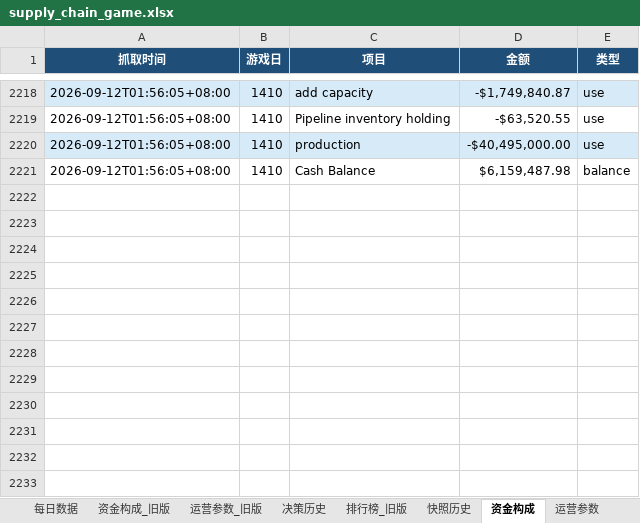
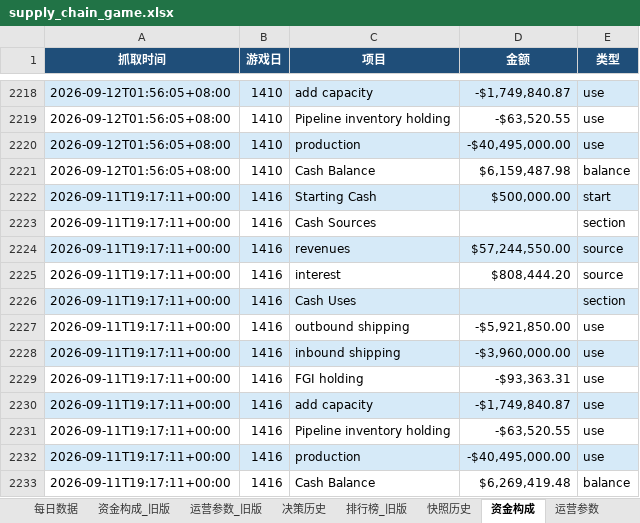
Before and after one commit to Vikotevili/sc-game-tracker, an Excel workbook: data/supply_chain_game.xlsx, sheet 资金构成, drawn as a sheet; only a part is shown, gaps mark what is left out; values as stored, in another font and other column widths than the file's, no borders; the diff names each change by its address in the sheet, - before the commit and + after, or states it on an @@ line.

```diff
--- a/data/supply_chain_game.xlsx (sheet 资金构成)
+++ b/data/supply_chain_game.xlsx (sheet 资金构成)
+row 2222: 2026-09-11T19:17:11+00:00 | 1416 | Starting Cash | $500,000.00 | start
+row 2223: 2026-09-11T19:17:11+00:00 | 1416 | Cash Sources |  | section
+row 2224: 2026-09-11T19:17:11+00:00 | 1416 | revenues | $57,244,550.00 | source
+row 2225: 2026-09-11T19:17:11+00:00 | 1416 | interest | $808,444.20 | source
+row 2226: 2026-09-11T19:17:11+00:00 | 1416 | Cash Uses |  | section
+row 2227: 2026-09-11T19:17:11+00:00 | 1416 | outbound shipping | -$5,921,850.00 | use
+row 2228: 2026-09-11T19:17:11+00:00 | 1416 | inbound shipping | -$3,960,000.00 | use
+row 2229: 2026-09-11T19:17:11+00:00 | 1416 | FGI holding | -$93,363.31 | use
+row 2230: 2026-09-11T19:17:11+00:00 | 1416 | add capacity | -$1,749,840.87 | use
+row 2231: 2026-09-11T19:17:11+00:00 | 1416 | Pipeline inventory holding | -$63,520.55 | use
+row 2232: 2026-09-11T19:17:11+00:00 | 1416 | production | -$40,495,000.00 | use
+row 2233: 2026-09-11T19:17:11+00:00 | 1416 | Cash Balance | $6,269,419.48 | balance
```
Also changed, not shown: sheet 排行榜, sheet 每日数据, sheet 三日周期, sheet 快照历史, sheet 概览, sheet 策略建议, 1 more sheet.
